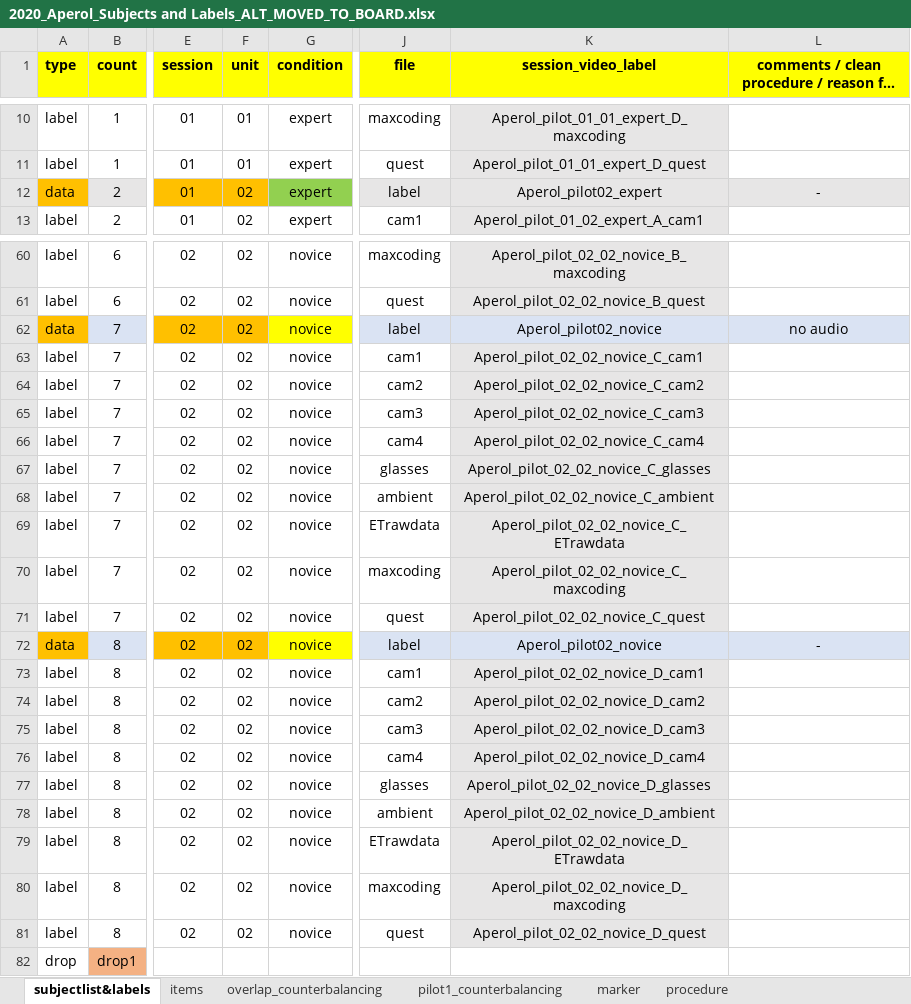
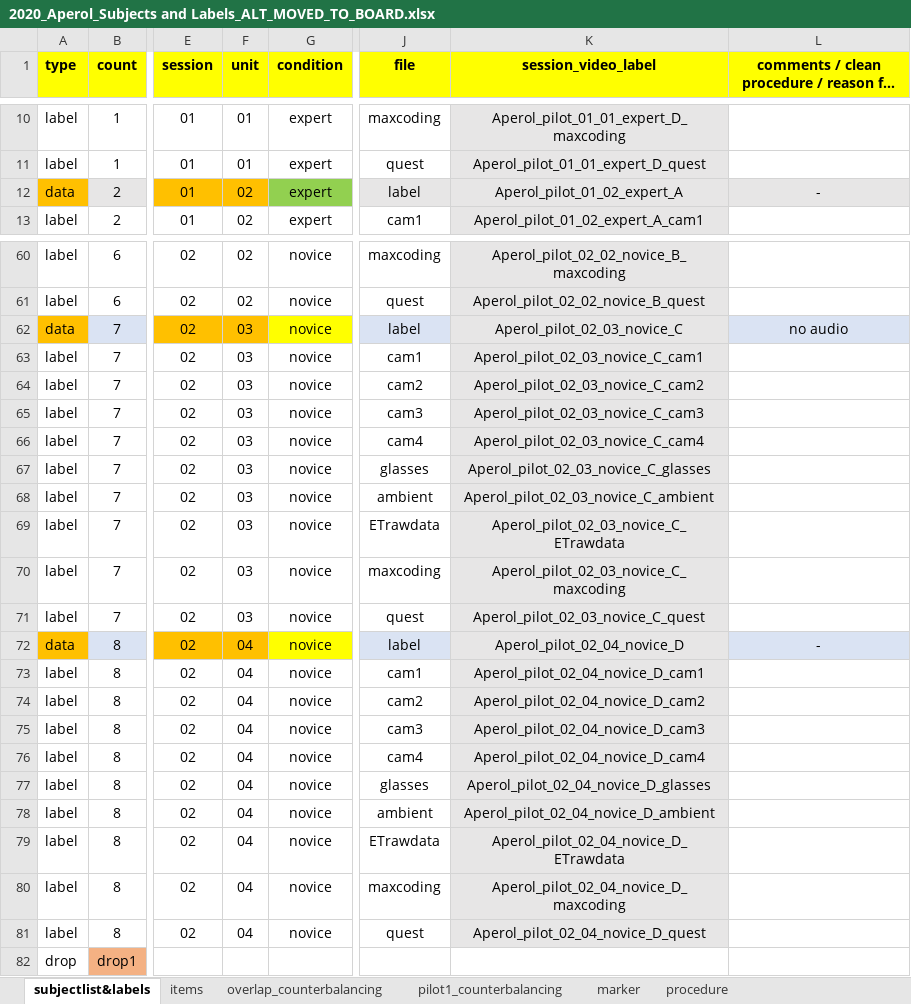
Before and after one commit to ginaamri/Mandy-PhD, an Excel workbook: studies/2020_Aperol_Git/2020_Aperol_Subjects and Labels_ALT_MOVED_TO_BOARD.xlsx, sheet subjectlist&labels, drawn as a sheet; only a part is shown, gaps mark what is left out; long unchanged cells end in …; values as stored, in another font and other column widths than the file's, no borders; the diff covers the shown part only; the diff names each change by its address in the sheet, - before the commit and + after, or states it on an @@ line.

```diff
--- a/studies/2020_Aperol_Git/2020_Aperol_Subjects and Labels_ALT_MOVED_TO_BOARD.xlsx (sheet subjectlist&labels)
+++ b/studies/2020_Aperol_Git/2020_Aperol_Subjects and Labels_ALT_MOVED_TO_BOARD.xlsx (sheet subjectlist&labels)
-K12 (session_video_label): Aperol_pilot02_expert
+K12 (session_video_label): Aperol_pilot_01_02_expert_A
-F62:F71 (unit): 02
+F62:F71 (unit): 03
-K62 (session_video_label): Aperol_pilot02_novice
+K62 (session_video_label): Aperol_pilot_02_03_novice_C
-K63 (session_video_label): Aperol_pilot_02_02_novice_C_cam1
+K63 (session_video_label): Aperol_pilot_02_03_novice_C_cam1
-K64 (session_video_label): Aperol_pilot_02_02_novice_C_cam2
+K64 (session_video_label): Aperol_pilot_02_03_novice_C_cam2
-K65 (session_video_label): Aperol_pilot_02_02_novice_C_cam3
+K65 (session_video_label): Aperol_pilot_02_03_novice_C_cam3
-K66 (session_video_label): Aperol_pilot_02_02_novice_C_cam4
+K66 (session_video_label): Aperol_pilot_02_03_novice_C_cam4
-K67 (session_video_label): Aperol_pilot_02_02_novice_C_glasses
+K67 (session_video_label): Aperol_pilot_02_03_novice_C_glasses
-K68 (session_video_label): Aperol_pilot_02_02_novice_C_ambient
+K68 (session_video_label): Aperol_pilot_02_03_novice_C_ambient
-K69 (session_video_label): Aperol_pilot_02_02_novice_C_ETrawdata
+K69 (session_video_label): Aperol_pilot_02_03_novice_C_ETrawdata
-K70 (session_video_label): Aperol_pilot_02_02_novice_C_maxcoding
+K70 (session_video_label): Aperol_pilot_02_03_novice_C_maxcoding
-K71 (session_video_label): Aperol_pilot_02_02_novice_C_quest
+K71 (session_video_label): Aperol_pilot_02_03_novice_C_quest
-F72:F81 (unit): 02
+F72:F81 (unit): 04
-K72 (session_video_label): Aperol_pilot02_novice
+K72 (session_video_label): Aperol_pilot_02_04_novice_D
-K73 (session_video_label): Aperol_pilot_02_02_novice_D_cam1
+K73 (session_video_label): Aperol_pilot_02_04_novice_D_cam1
-K74 (session_video_label): Aperol_pilot_02_02_novice_D_cam2
+K74 (session_video_label): Aperol_pilot_02_04_novice_D_cam2
-K75 (session_video_label): Aperol_pilot_02_02_novice_D_cam3
+K75 (session_video_label): Aperol_pilot_02_04_novice_D_cam3
-K76 (session_video_label): Aperol_pilot_02_02_novice_D_cam4
+K76 (session_video_label): Aperol_pilot_02_04_novice_D_cam4
-K77 (session_video_label): Aperol_pilot_02_02_novice_D_glasses
+K77 (session_video_label): Aperol_pilot_02_04_novice_D_glasses
-K78 (session_video_label): Aperol_pilot_02_02_novice_D_ambient
+K78 (session_video_label): Aperol_pilot_02_04_novice_D_ambient
-K79 (session_video_label): Aperol_pilot_02_02_novice_D_ETrawdata
+K79 (session_video_label): Aperol_pilot_02_04_novice_D_ETrawdata
-K80 (session_video_label): Aperol_pilot_02_02_novice_D_maxcoding
+K80 (session_video_label): Aperol_pilot_02_04_novice_D_maxcoding
-K81 (session_video_label): Aperol_pilot_02_02_novice_D_quest
+K81 (session_video_label): Aperol_pilot_02_04_novice_D_quest
```
Also changed, not shown: 23 edited cells elsewhere in this sheet, sheet overlap_counterbalancing, 14 other files.
